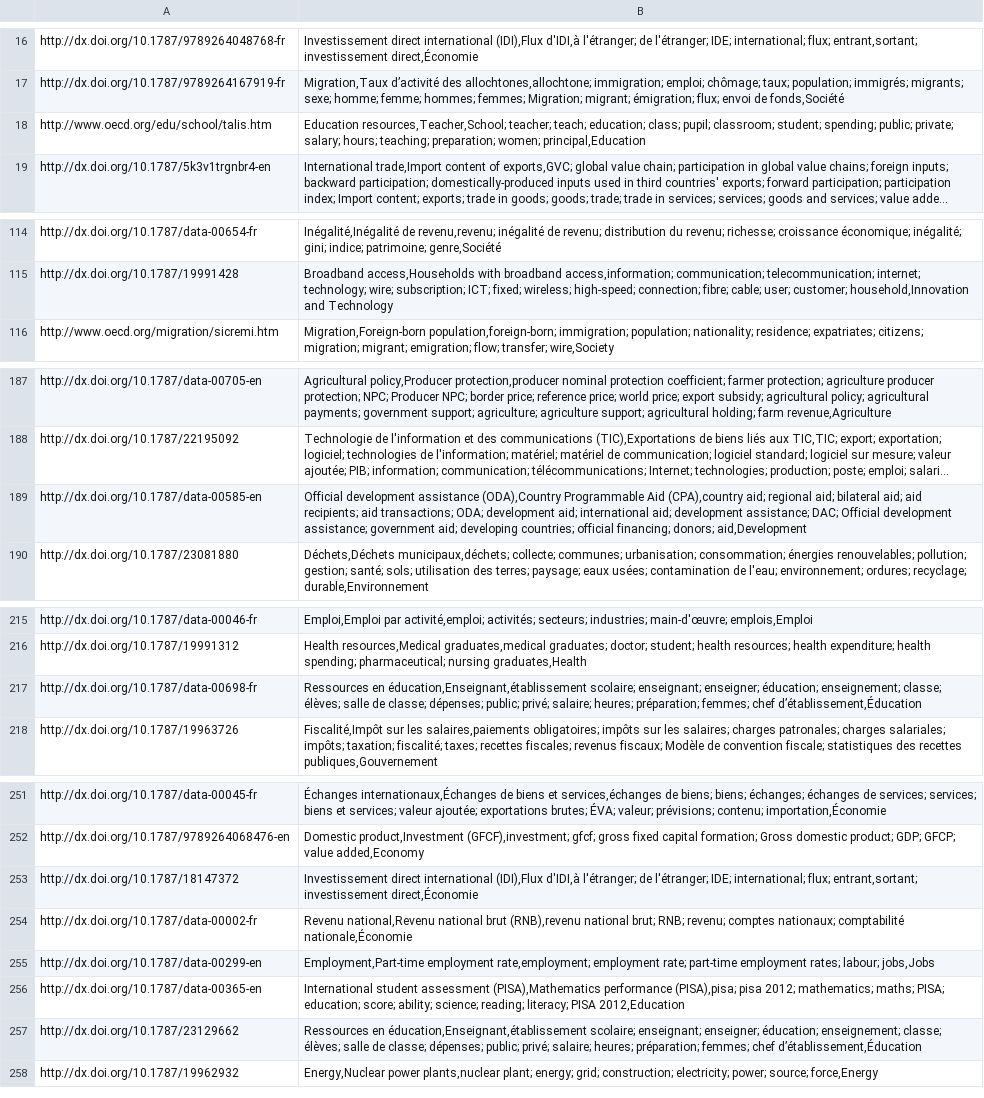
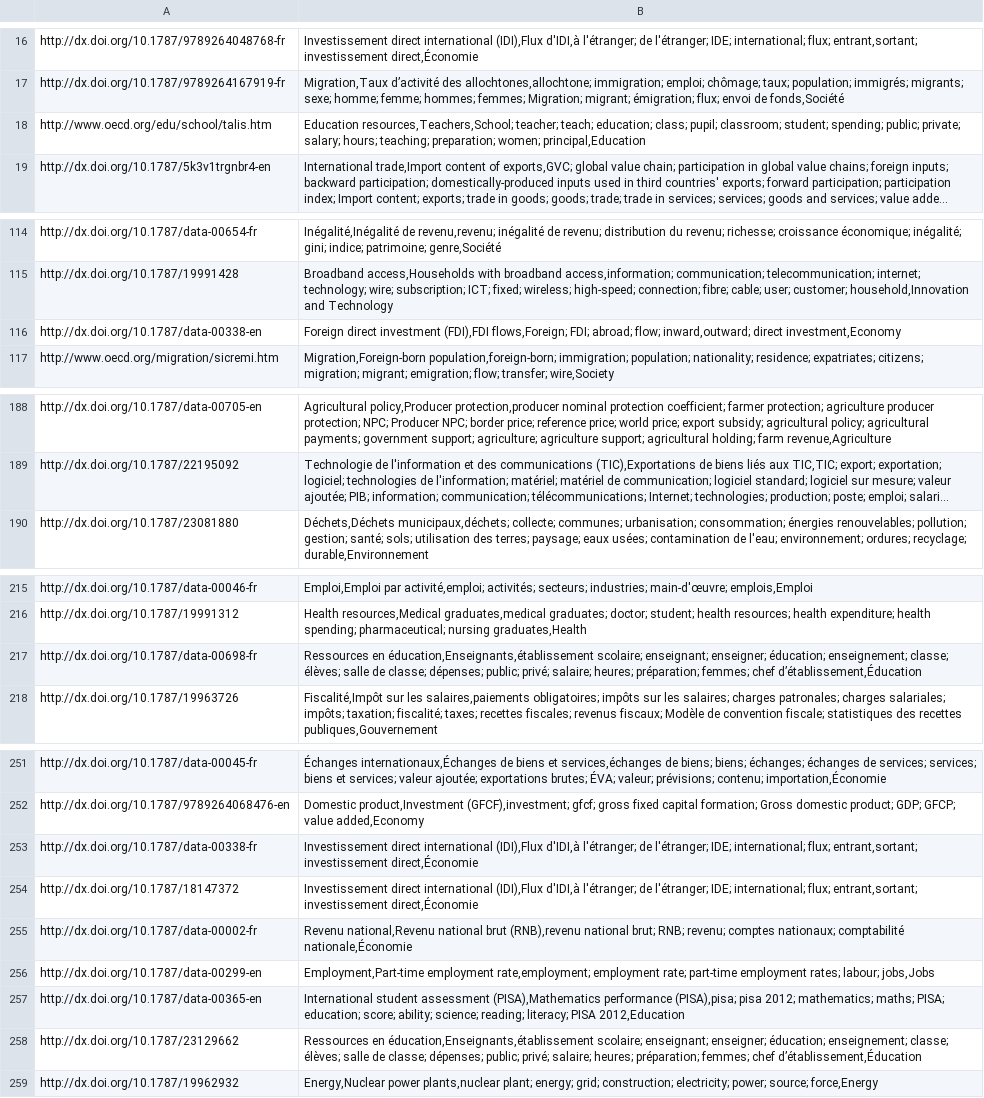
Before and after one commit to lonesloane/DataPortalSearch, a CSV file: Scrapper/keywords.csv, drawn as a sheet; only a part is shown, gaps mark what is left out; long unchanged cells end in …; removed rows and columns are numbered as before the commit, all else as after; the diff covers the shown part only; the diff names each change by its address in the sheet, - before the commit and + after, or states it on an @@ line.

Commit message:
Enrich books with indicator keywords

```diff
--- a/Scrapper/keywords.csv
+++ b/Scrapper/keywords.csv
-B18: Education resources,Teacher,School; teacher; teach;…
+B18: Education resources,Teachers,School; teacher; teach;…
+row 116: http://dx.doi.org/10.1787/data-00338-en | Foreign direct investment (FDI),FDI flows,Foreign; FDI; abroad; flow; inward,outward; direct investment,Economy
-row 189: http://dx.doi.org/10.1787/data-00585-en | Official development assistance (ODA),Country Programmable Aid (CPA),country aid; regional aid; bilateral aid; aid recipients; aid transactions; ODA; development aid; international aid; development assistance; DAC; Official development assistance; government aid; developing countries; official financing; donors; aid,Development
-B217: Ressources en éducation,Enseignant,établissement scolaire; enseignant;…
+B217: Ressources en éducation,Enseignants,établissement scolaire; enseignant;…
+row 253: http://dx.doi.org/10.1787/data-00338-fr | Investissement direct international (IDI),Flux d'IDI,à l'étranger; de l'étranger; IDE; international; flux; entrant,sortant; investissement direct,Économie
-B258: Ressources en éducation,Enseignant,établissement scolaire; enseignant;…
+B258: Ressources en éducation,Enseignants,établissement scolaire; enseignant;…
```
Also changed, not shown: 1 edited cell elsewhere in this file, AutomatedTest/DP_Search_test-scenarios.csv, 3 other files.
